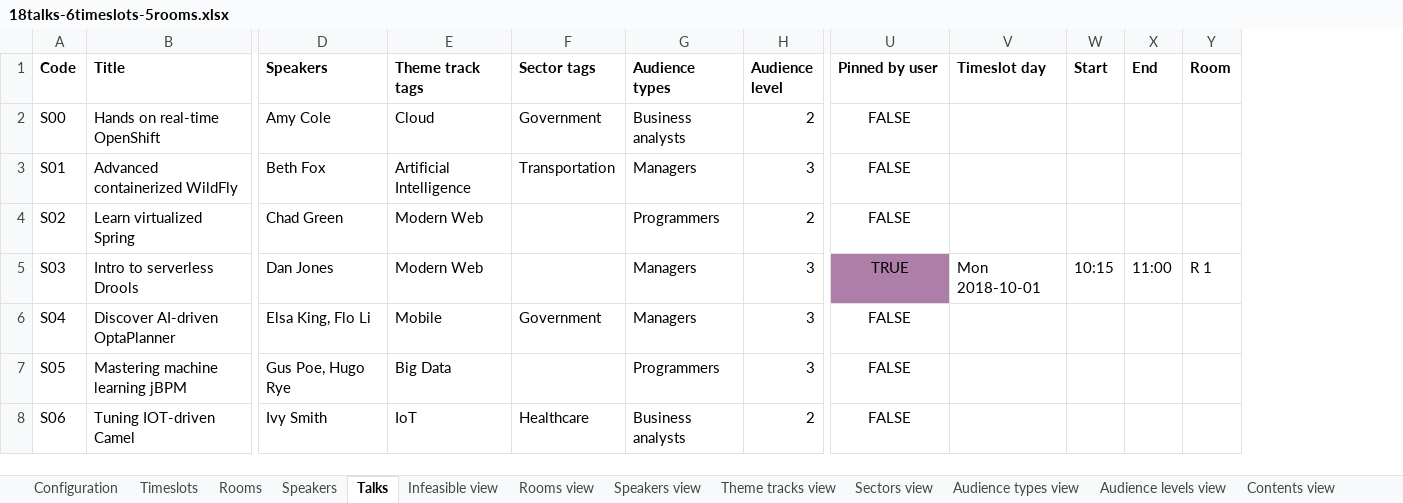
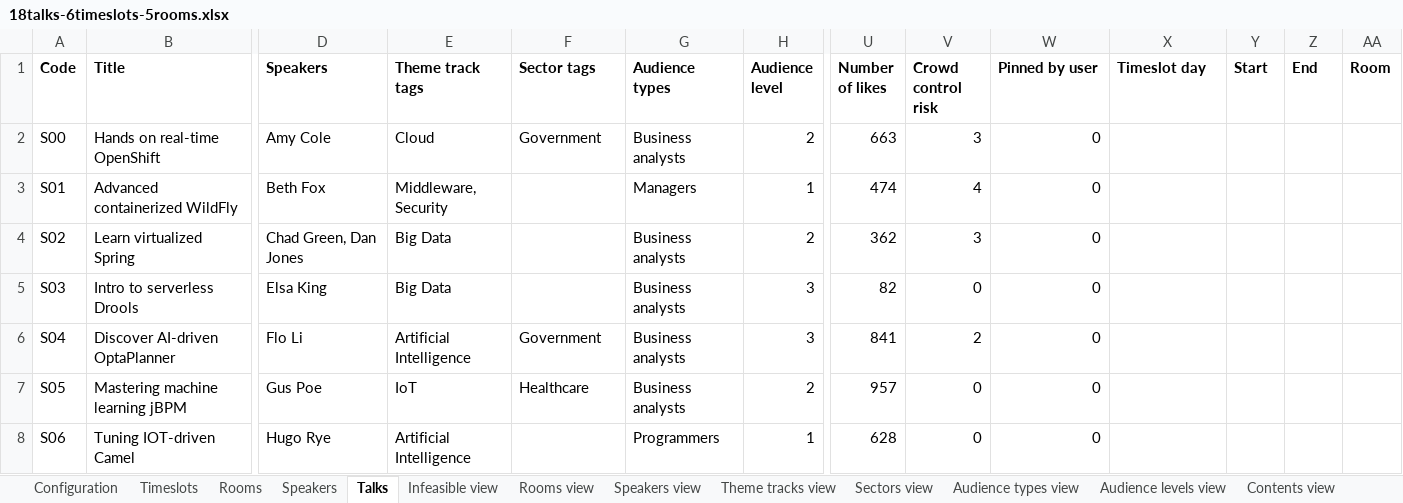
Before and after one commit to kbowers-ibm/drools, an Excel workbook: optaplanner-examples/data/conferencescheduling/unsolved/18talks-6timeslots-5rooms.xlsx, sheet Talks, drawn as a sheet; only a part is shown, gaps mark what is left out; values as stored, in another font and other column widths than the file's, no borders; charts and pictures not drawn; addresses are those after the commit; the diff covers the shown part only; the diff names each change by its address in the sheet, - before the commit and + after, or states it on an @@ line.

Commit message:
Add numberOfLikes and crowdControlRisk fields to class Talk

```diff
--- a/optaplanner-examples/data/conferencescheduling/unsolved/18talks-6timeslots-5rooms.xlsx (sheet Talks)
+++ b/optaplanner-examples/data/conferencescheduling/unsolved/18talks-6timeslots-5rooms.xlsx (sheet Talks)
+column U (Number of likes), rows 2-8: 663 | 474 | 362 | 82 | 841 | 957 | 628
+column V (Crowd control risk), rows 2-8: 3 | 4 | 3 | 0 | 2 | 0 | 0
-W2:W4 (Pinned by user): FALSE
+W2:W4 (Pinned by user): 0
-W2:W8 alignment: center
+W2:W8 alignment: right
-E3 (Theme track tags): Artificial Intelligence
+E3 (Theme track tags): Middleware, Security
-F3 (Sector tags): Transportation
+F3 (Sector tags): (empty)
-H3 (Audience level): 3
+H3 (Audience level): 1
-D4 (Speakers): Chad Green
+D4 (Speakers): Chad Green, Dan Jones
-E4:E5 (Theme track tags): Modern Web
+E4:E5 (Theme track tags): Big Data
-G4 (Audience types): Programmers
+G4 (Audience types): Business analysts
-D5 (Speakers): Dan Jones
+D5 (Speakers): Elsa King
-G5:G6 (Audience types): Managers
+G5:G6 (Audience types): Business analysts
-W5 (Pinned by user): TRUE
+W5 (Pinned by user): 0
-W5 fill: #AD7FA8
+W5 fill: none
-X5 (Timeslot day): Mon 2018-10-01
+X5 (Timeslot day): (empty)
-Y5 (Start): 10:15
+Y5 (Start): (empty)
-Z5 (End): 11:00
+Z5 (End): (empty)
-AA5 (Room): R 1
+AA5 (Room): (empty)
-D6 (Speakers): Elsa King, Flo Li
+D6 (Speakers): Flo Li
-E6 (Theme track tags): Mobile
+E6 (Theme track tags): Artificial Intelligence
-W6:W8 (Pinned by user): FALSE
+W6:W8 (Pinned by user): 0
-D7 (Speakers): Gus Poe, Hugo Rye
+D7 (Speakers): Gus Poe
-E7 (Theme track tags): Big Data
+E7 (Theme track tags): IoT
-F7 (Sector tags): (empty)
+F7 (Sector tags): Healthcare
-G7 (Audience types): Programmers
+G7 (Audience types): Business analysts
-H7 (Audience level): 3
+H7 (Audience level): 2
-D8 (Speakers): Ivy Smith
+D8 (Speakers): Hugo Rye
-E8 (Theme track tags): IoT
+E8 (Theme track tags): Artificial Intelligence
-F8 (Sector tags): Healthcare
+F8 (Sector tags): (empty)
-G8 (Audience types): Business analysts
+G8 (Audience types): Programmers
-H8 (Audience level): 2
+H8 (Audience level): 1
```
Also changed, not shown: 59 edited cells and cell formats elsewhere in this sheet, sheet Theme tracks view, sheet Audience types view, sheet Audience levels view, sheet Contents view, sheet Languages view, sheet Rooms view, 1 more sheet, charts or pictures, optaplanner-examples/data/conferencescheduling/unsolved/108talks-18timeslots-10rooms.xlsx, optaplanner-examples/data/conferencescheduling/unsolved/216talks-18timeslots-20rooms.xlsx, 5 other files.
